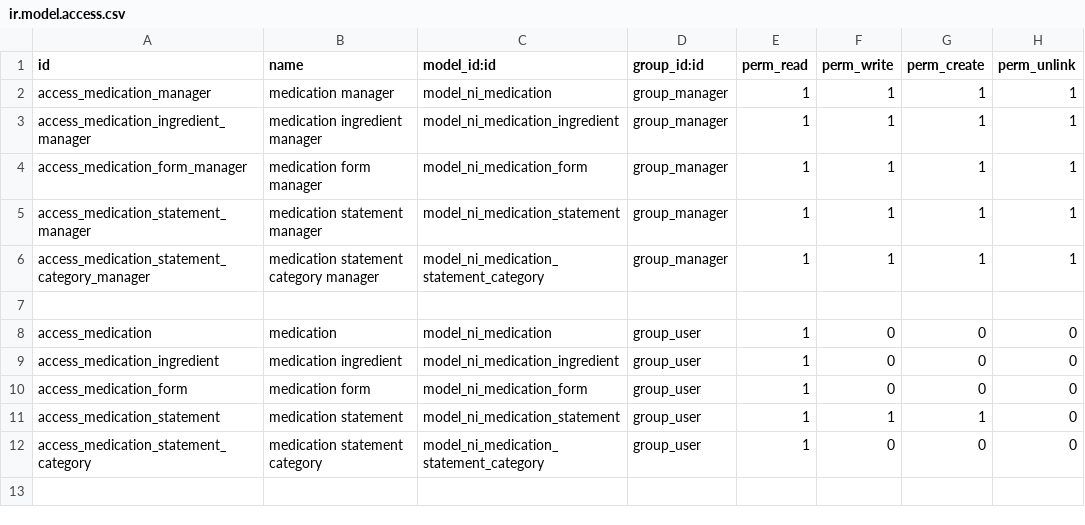
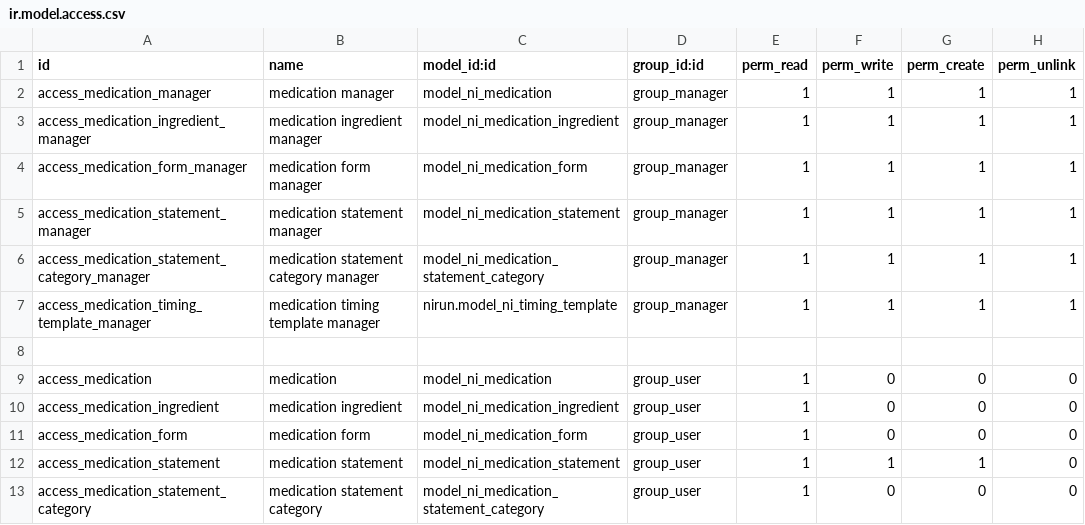
Before and after one commit to nirun-life/nirun, a CSV file: nirun_medication/security/ir.model.access.csv, drawn as a sheet; the diff names each change by its address in the sheet, - before the commit and + after, or states it on an @@ line.

Commit message:
[IMP] nirun-medication: Add dosage timing

```diff
--- a/nirun_medication/security/ir.model.access.csv
+++ b/nirun_medication/security/ir.model.access.csv
+row 7: access_medication_timing_template_manager | medication timing template manager | nirun.model_ni_timing_template | group_manager | 1 | 1 | 1 | 1
```
Also changed, not shown: 7 other files.
